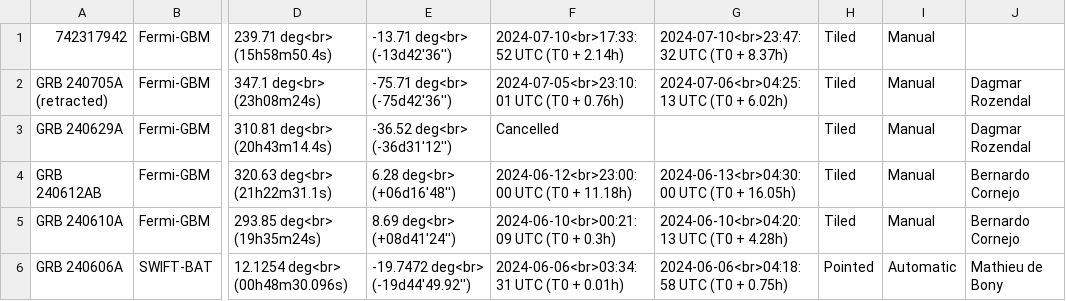
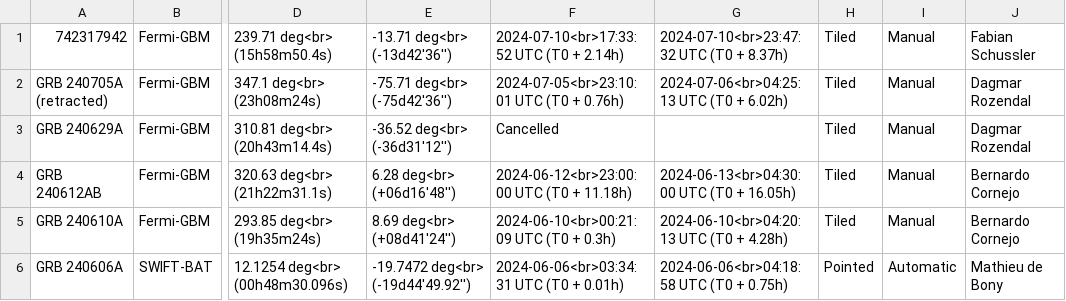
Before and after one commit to wxssym/grbhess.github.io, a CSV file: obstable.csv, drawn as a sheet; only a part is shown, gaps mark what is left out; the diff names each change by its address in the sheet, - before the commit and + after, or states it on an @@ line.

Commit message:
BA name for 742317942

```diff
--- a/obstable.csv
+++ b/obstable.csv
-J1: (empty)
+J1: Fabian Schussler
```
